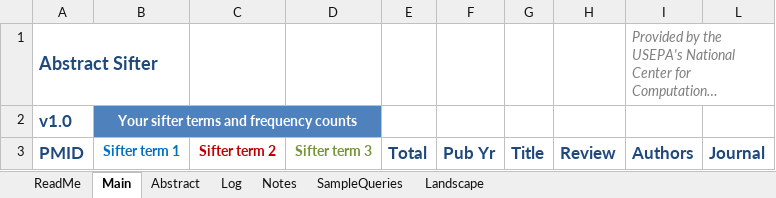
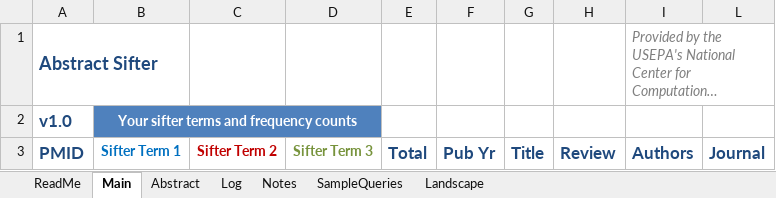
Before and after one commit to USEPA/CompTox-Chemistry-Dashboard-Abstract-Sifter, an Excel workbook: AbstractSifter_v1.xlsm, sheet Main, drawn as a sheet; long unchanged cells end in …; values as stored, in another font and other column widths than the file's, no borders; charts and pictures and conditional formats not drawn; the diff names each change by its address in the sheet, - before the commit and + after, or states it on an @@ line.

```diff
--- a/AbstractSifter_v1.xlsm (sheet Main)
+++ b/AbstractSifter_v1.xlsm (sheet Main)
-B3: Sifter term 1
+B3: Sifter Term 1
-C3: Sifter term 2
+C3: Sifter Term 2
-D3: Sifter term 3
+D3: Sifter Term 3
```
Also changed, not shown: sheet Log, sheet Landscape, sheet Abstract, sheet ReadMe, hidden cells, charts or pictures.
